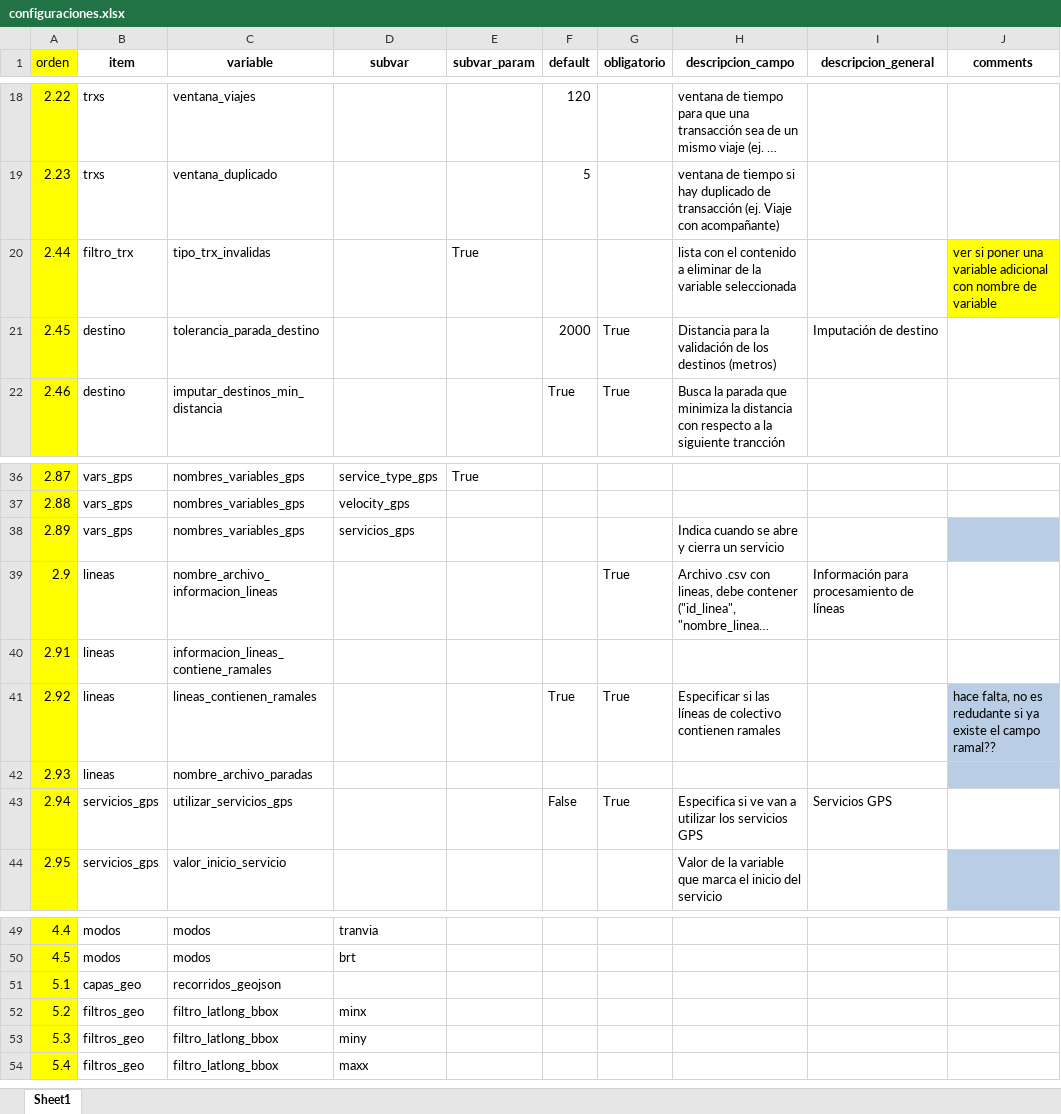
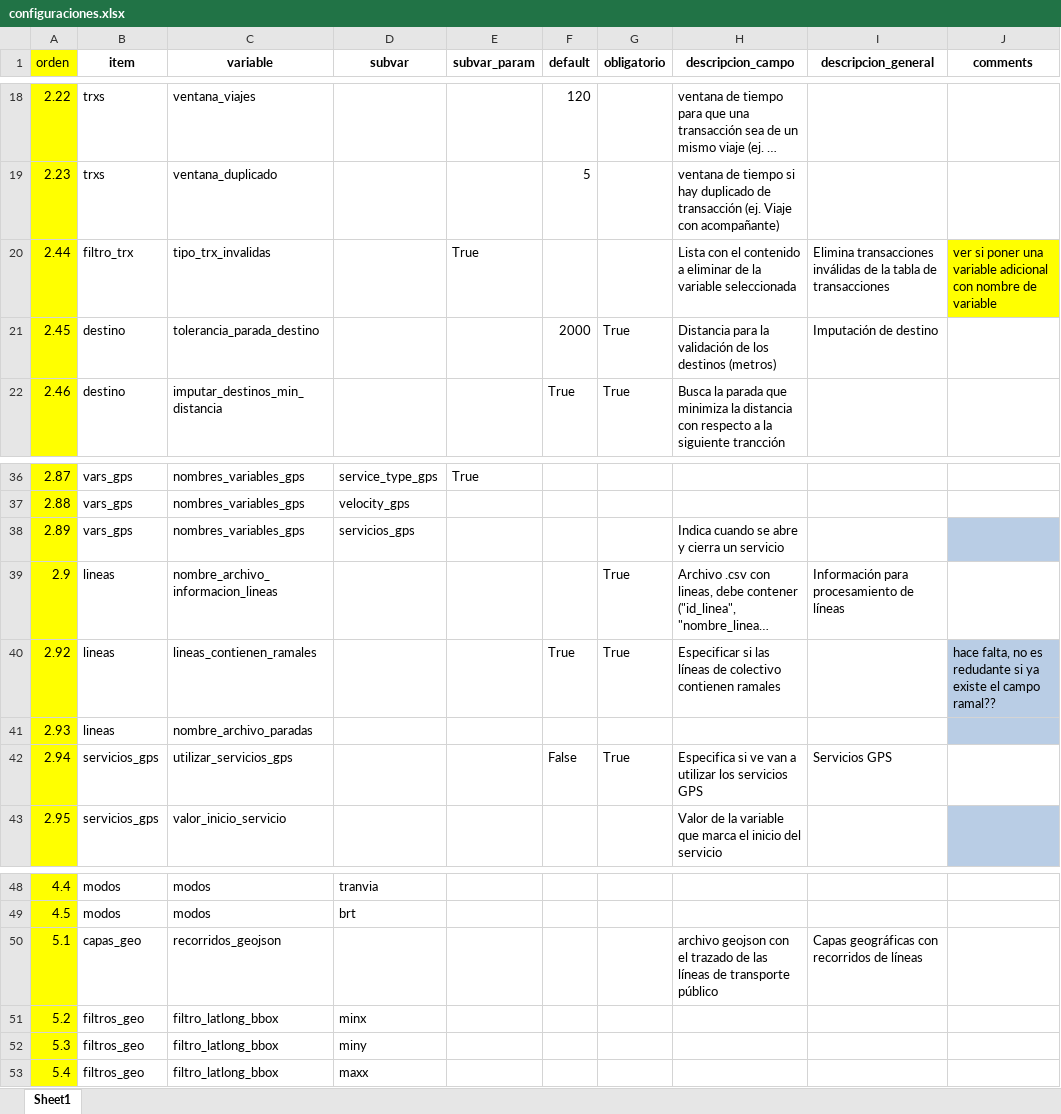
Before and after one commit to EL-BID/UrbanTrips, an Excel workbook: docs/configuraciones.xlsx, sheet Sheet1, drawn as a sheet; only a part is shown, gaps mark what is left out; long unchanged cells end in …; values as stored, in another font and other column widths than the file's, no borders; removed rows and columns are numbered as before the commit, all else as after; the diff names each change by its address in the sheet, - before the commit and + after, or states it on an @@ line.

Commit message:
check_config
correcciones en el check_config()

```diff
--- a/docs/configuraciones.xlsx (sheet Sheet1)
+++ b/docs/configuraciones.xlsx (sheet Sheet1)
-H20 (descripcion_campo): lista con el…
+H20 (descripcion_campo): Lista con el…
-I20 (descripcion_general): (empty)
+I20 (descripcion_general): Elimina transacciones inválidas de la tabla de transacciones
-row 40: 2.91 | lineas | informacion_lineas_contiene_ramales
-H50 (descripcion_campo): (empty)
+H50 (descripcion_campo): archivo geojson con el trazado de las líneas de transporte público
-I50 (descripcion_general): (empty)
+I50 (descripcion_general): Capas geográficas con recorridos de líneas
```
Also changed, not shown: 1 other file.
